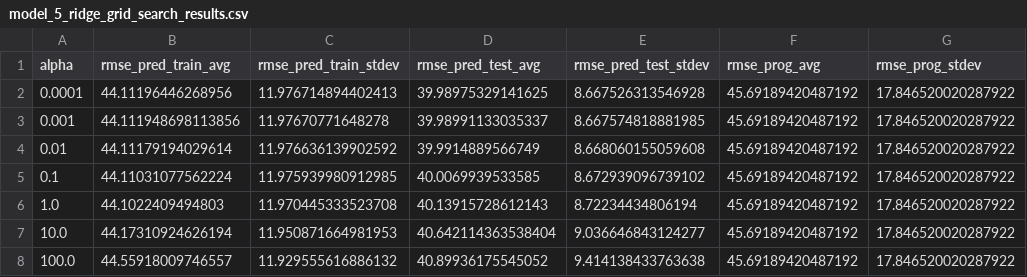
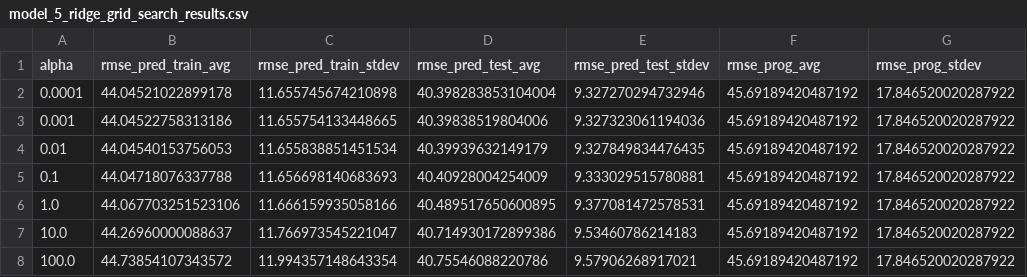
Before and after one commit to AlexandreWNeto/TCC_data_science_PUC_Minas, a CSV file: Cadernos/model_5_ridge_grid_search_results.csv, drawn as a sheet.

```diff
--- a/Cadernos/model_5_ridge_grid_search_results.csv
+++ b/Cadernos/model_5_ridge_grid_search_results.csv
@@ -1,8 +1,8 @@
 alpha,rmse_pred_train_avg,rmse_pred_train_stdev,rmse_pred_test_avg,rmse_pred_test_stdev,rmse_prog_avg,rmse_prog_stdev
-0.0001,44.11196446268956,11.976714894402413,39.98975329141625,8.667526313546928,45.69189420487192,17.846520020287922
-0.001,44.111948698113856,11.97670771648278,39.98991133035337,8.667574818881985,45.69189420487192,17.846520020287922
-0.01,44.11179194029614,11.976636139902592,39.9914889566749,8.668060155059608,45.69189420487192,17.846520020287922
-0.1,44.11031077562224,11.975939980912985,40.0069939533585,8.672939096739102,45.69189420487192,17.846520020287922
-1.0,44.1022409494803,11.970445333523708,40.13915728612143,8.72234434806194,45.69189420487192,17.846520020287922
-10.0,44.17310924626194,11.950871664981953,40.642114363538404,9.036646843124277,45.69189420487192,17.846520020287922
-100.0,44.55918009746557,11.929555616886132,40.89936175545052,9.414138433763638,45.69189420487192,17.846520020287922
+0.0001,44.04521022899178,11.655745674210898,40.398283853104004,9.327270294732946,45.69189420487192,17.846520020287922
+0.001,44.04522758313186,11.655754133448665,40.39838519804006,9.327323061194036,45.69189420487192,17.846520020287922
+0.01,44.04540153756053,11.655838851451534,40.39939632149179,9.327849834476435,45.69189420487192,17.846520020287922
+0.1,44.04718076337788,11.656698140683693,40.40928004254009,9.333029515780881,45.69189420487192,17.846520020287922
+1.0,44.067703251523106,11.666159935058166,40.489517650600895,9.377081472578531,45.69189420487192,17.846520020287922
+10.0,44.26960000088637,11.766973545221047,40.714930172899386,9.53460786214183,45.69189420487192,17.846520020287922
+100.0,44.73854107343572,11.994357148643354,40.75546088220786,9.57906268917021,45.69189420487192,17.846520020287922
```
Also changed, not shown: Cadernos/model_7_lightgbm_grid_search_results.csv, Cadernos/model_7_lightgbm_random_search_results.csv, 4 other files.
